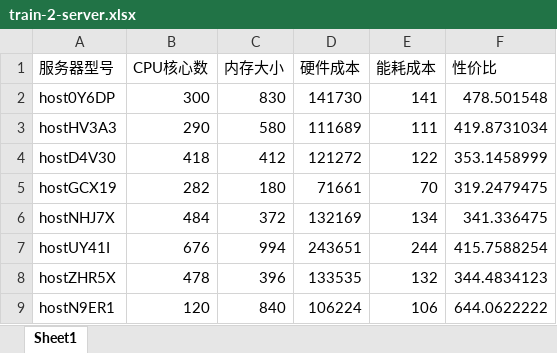
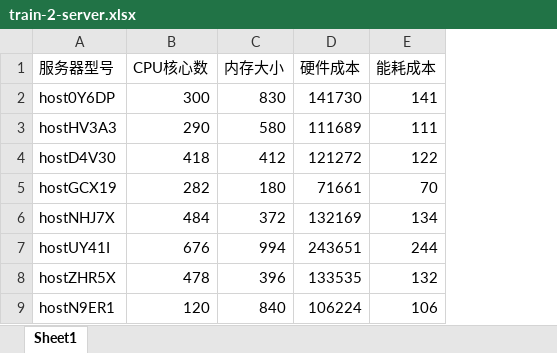
Before and after one commit to mxzf0213/codeCraft2021, an Excel workbook: 初赛/train-2-server.xlsx, sheet Sheet1, drawn as a sheet; only a part is shown; values as stored, in another font and other column widths than the file's, no borders; the diff names each change by its address in the sheet, - before the commit and + after, or states it on an @@ line.

```diff
--- a/初赛/train-2-server.xlsx (sheet Sheet1)
+++ b/初赛/train-2-server.xlsx (sheet Sheet1)
-column F (性价比), rows 2-9: 478.501548 | 419.8731034 | 353.1458999 | 319.2479475 | 341.336475 | 415.7588254 | 344.4834123 | 644.0622222
```
Also changed, not shown: 初赛/train-1-server.xlsx, 初赛/train-2-virtu.xlsx, 7 other files.
